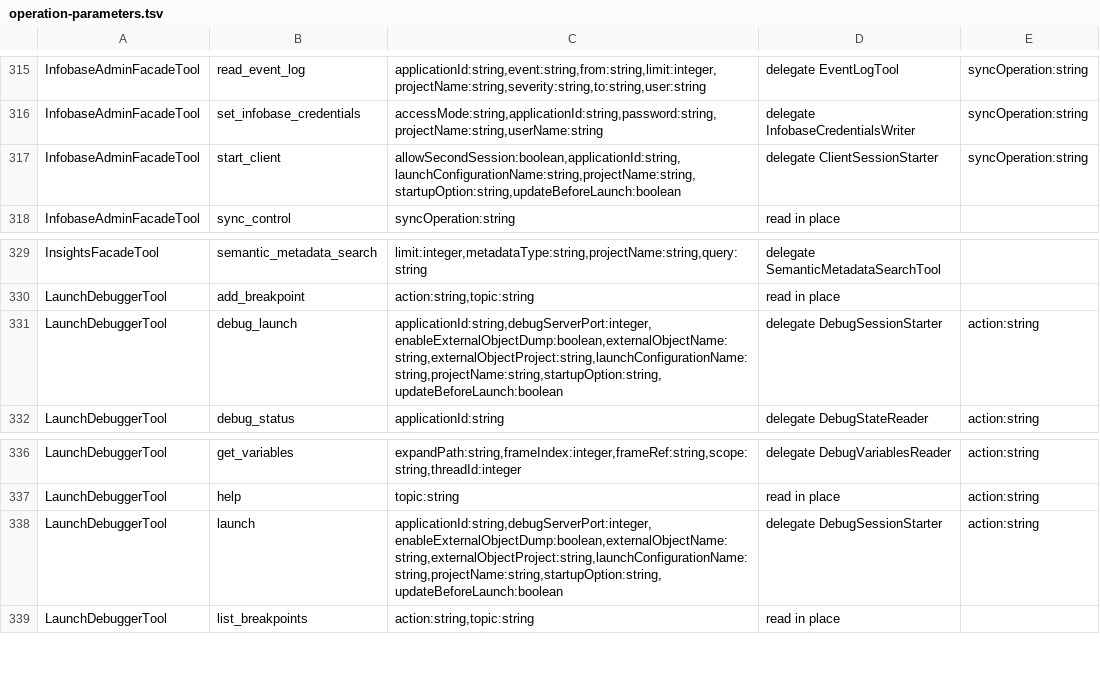
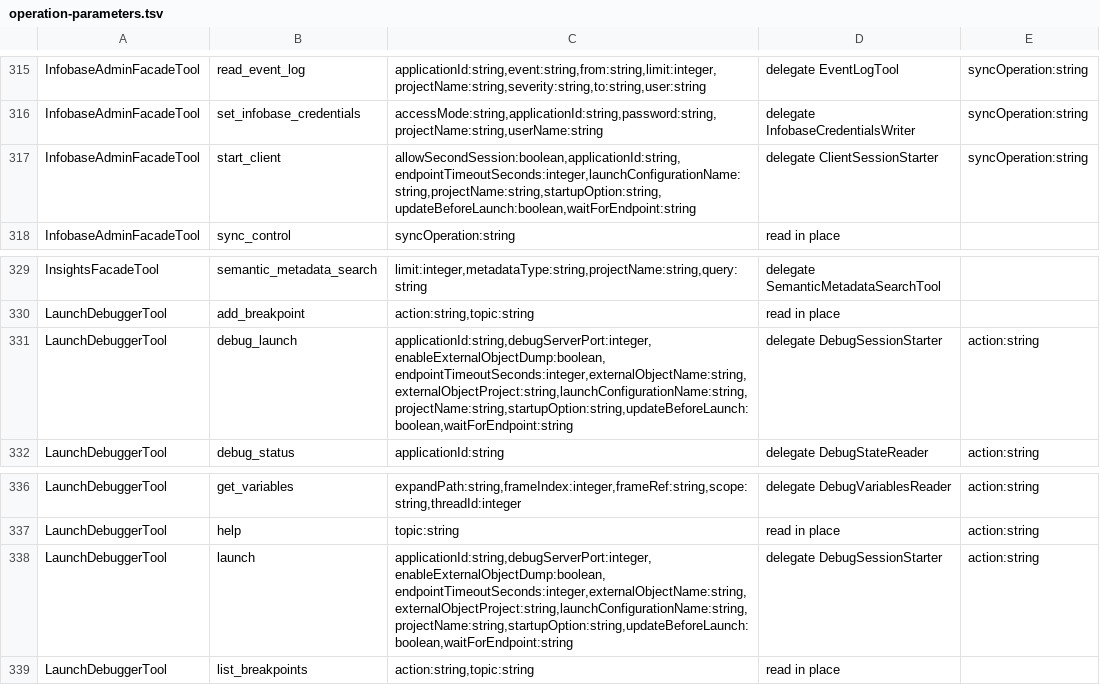
Before and after one commit to Desko77/ai-edt, a TSV file: mcp/bundles/ru.aiedt.mcp.server/schema/operation-parameters.tsv, drawn as a sheet; only a part is shown, gaps mark what is left out.

Commit message:
The shipped maps cover the endpoint wait and the picture literal

```diff
--- a/mcp/bundles/ru.aiedt.mcp.server/schema/operation-parameters.tsv
+++ b/mcp/bundles/ru.aiedt.mcp.server/schema/operation-parameters.tsv
@@ -316,3 +316,3 @@ InfobaseAdminFacadeTool	read_event_log	applicationId:string,event:string,from:st
 InfobaseAdminFacadeTool	set_infobase_credentials	accessMode:string,applicationId:string,password:string,projectName:string,userName:string	delegate InfobaseCredentialsWriter	syncOperation:string
-InfobaseAdminFacadeTool	start_client	allowSecondSession:boolean,applicationId:string,launchConfigurationName:string,projectName:string,startupOption:string,updateBeforeLaunch:boolean	delegate ClientSessionStarter	syncOperation:string
+InfobaseAdminFacadeTool	start_client	allowSecondSession:boolean,applicationId:string,endpointTimeoutSeconds:integer,launchConfigurationName:string,projectName:string,startupOption:string,updateBeforeLaunch:boolean,waitForEndpoint:string	delegate ClientSessionStarter	syncOperation:string
 InfobaseAdminFacadeTool	sync_control	syncOperation:string	read in place	
@@ -330,3 +330,3 @@ InsightsFacadeTool	semantic_metadata_search	limit:integer,metadataType:string,pr
 LaunchDebuggerTool	add_breakpoint	action:string,topic:string	read in place	
-LaunchDebuggerTool	debug_launch	applicationId:string,debugServerPort:integer,enableExternalObjectDump:boolean,externalObjectName:string,externalObjectProject:string,launchConfigurationName:string,projectName:string,startupOption:string,updateBeforeLaunch:boolean	delegate DebugSessionStarter	action:string
+LaunchDebuggerTool	debug_launch	applicationId:string,debugServerPort:integer,enableExternalObjectDump:boolean,endpointTimeoutSeconds:integer,externalObjectName:string,externalObjectProject:string,launchConfigurationName:string,projectName:string,startupOption:string,updateBeforeLaunch:boolean,waitForEndpoint:string	delegate DebugSessionStarter	action:string
 LaunchDebuggerTool	debug_status	applicationId:string	delegate DebugStateReader	action:string
@@ -337,3 +337,3 @@ LaunchDebuggerTool	get_variables	expandPath:string,frameIndex:integer,frameRef:s
 LaunchDebuggerTool	help	topic:string	read in place	action:string
-LaunchDebuggerTool	launch	applicationId:string,debugServerPort:integer,enableExternalObjectDump:boolean,externalObjectName:string,externalObjectProject:string,launchConfigurationName:string,projectName:string,startupOption:string,updateBeforeLaunch:boolean	delegate DebugSessionStarter	action:string
+LaunchDebuggerTool	launch	applicationId:string,debugServerPort:integer,enableExternalObjectDump:boolean,endpointTimeoutSeconds:integer,externalObjectName:string,externalObjectProject:string,launchConfigurationName:string,projectName:string,startupOption:string,updateBeforeLaunch:boolean,waitForEndpoint:string	delegate DebugSessionStarter	action:string
 LaunchDebuggerTool	list_breakpoints	action:string,topic:string	read in place	
```
Also changed, not shown: 2 other files.
